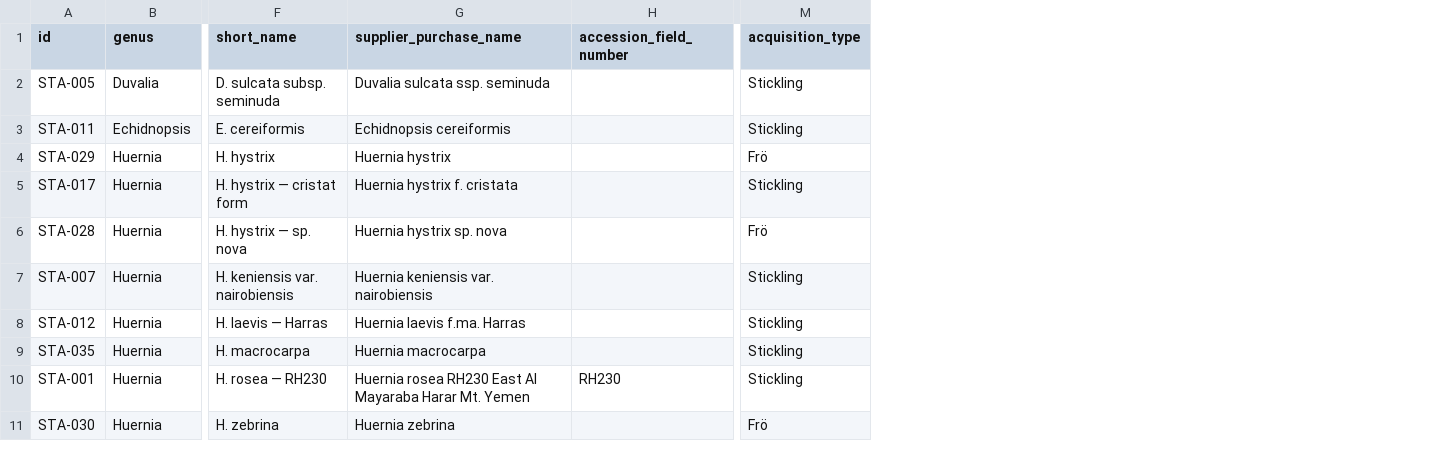
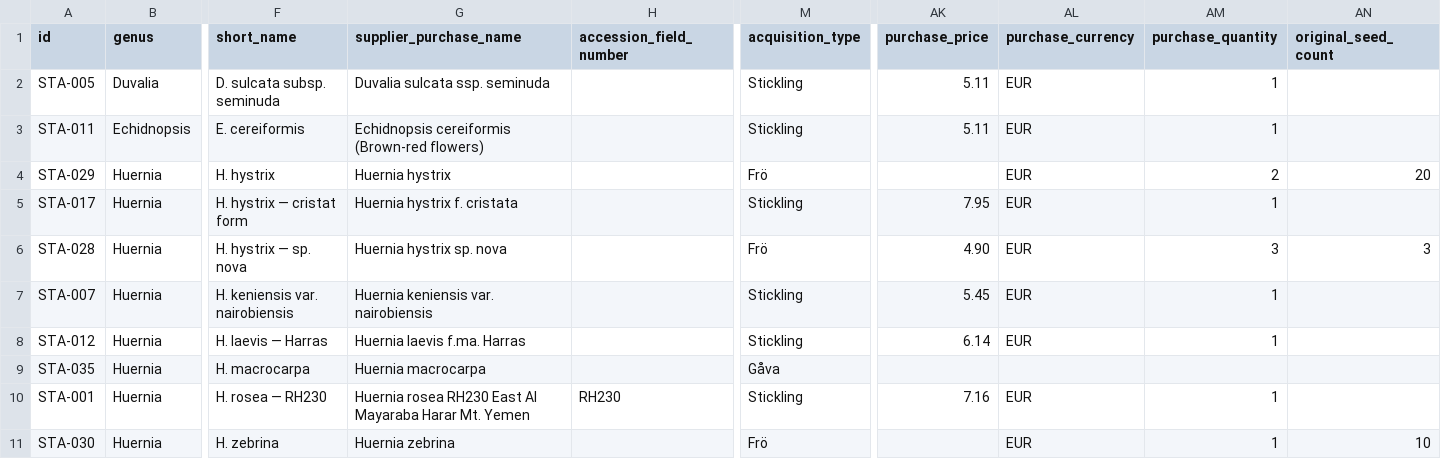
Before and after one commit to huasdy/mina-vaxter, a CSV file: data/stapeliader.csv, drawn as a sheet; only a part is shown, gaps mark what is left out; the diff covers the shown part only; the diff names each change by its address in the sheet, - before the commit and + after, or states it on an @@ line.

```diff
--- a/data/stapeliader.csv
+++ b/data/stapeliader.csv
+column AK (purchase_price), rows 2-10: 5.11 | 5.11 |  | 7.95 | 4.90 | 5.45 | 6.14 |  | 7.16
+column AL (purchase_currency), rows 2-11: EUR | EUR | EUR | EUR | EUR | EUR | EUR |  | EUR | EUR
+column AM (purchase_quantity), rows 2-11: 1 | 1 | 2 | 1 | 3 | 1 | 1 |  | 1 | 1
+column AN (original_seed_count), rows 4-11: 20 |  | 3 |  |  |  |  | 10
-G3 (supplier_purchase_name): Echidnopsis cereiformis
+G3 (supplier_purchase_name): Echidnopsis cereiformis (Brown-red flowers)
-M9 (acquisition_type): Stickling
+M9 (acquisition_type): Gåva
```
Also changed, not shown: 8 edited cells elsewhere in this file, data/stapeliader_fropartier.csv, 2 other files.
